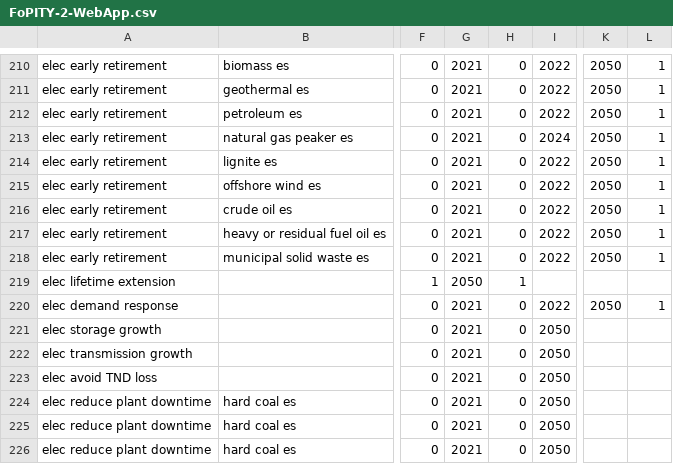
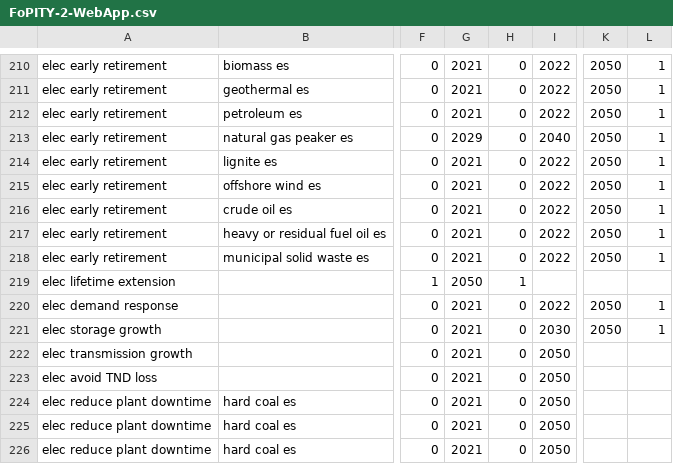
Before and after one commit to EnergyInnovation/eps-mexico, a CSV file: InputData/plcy-schd/FoPITY/FoPITY-2-WebApp.csv, drawn as a sheet; only a part is shown, gaps mark what is left out; the diff names each change by its address in the sheet, - before the commit and + after, or states it on an @@ line.

```diff
--- a/InputData/plcy-schd/FoPITY/FoPITY-2-WebApp.csv
+++ b/InputData/plcy-schd/FoPITY/FoPITY-2-WebApp.csv
-G213: 2021
+G213: 2029
-I213: 2024
+I213: 2040
-I221: 2050
+I221: 2030
-K221: (empty)
+K221: 2050
-L221: (empty)
+L221: 1
```
Also changed, not shown: InputData/plcy-schd/FoPITY/FoPITY-2.csv, 2 other files.
